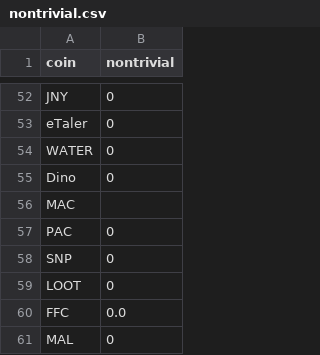
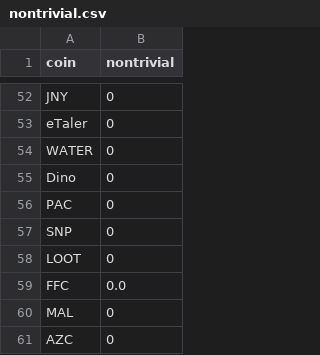
Before and after one commit to nikete/Comunity-Structure-Extremely-Speculative-Asset-Dynamics, a CSV file: data/nontrivial.csv, drawn as a sheet; only a part is shown, gaps mark what is left out; the shorter side is filled out with more unchanged rows.

Commit message:
remove duplicates from nontrivial

```diff
--- a/data/nontrivial.csv
+++ b/data/nontrivial.csv
@@ -55,3 +55,2 @@ WATER,0
 Dino,0
-MAC,
 PAC,0
```
